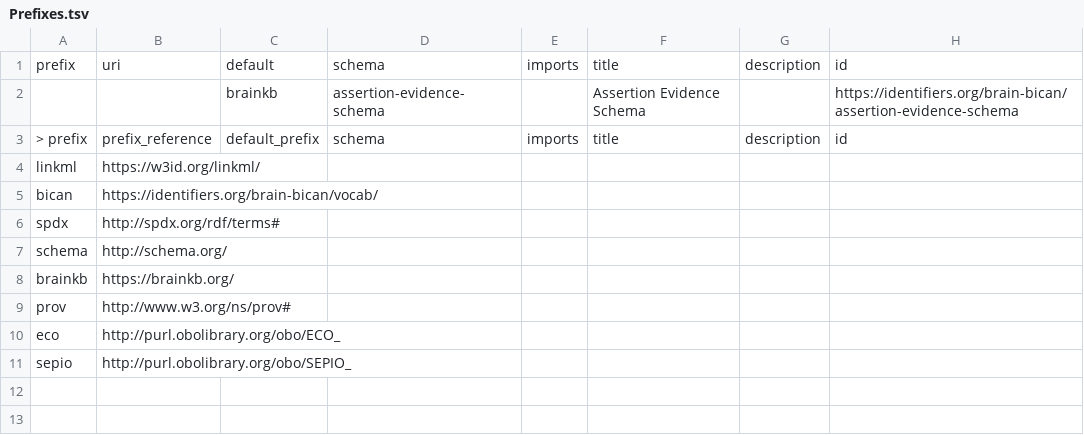
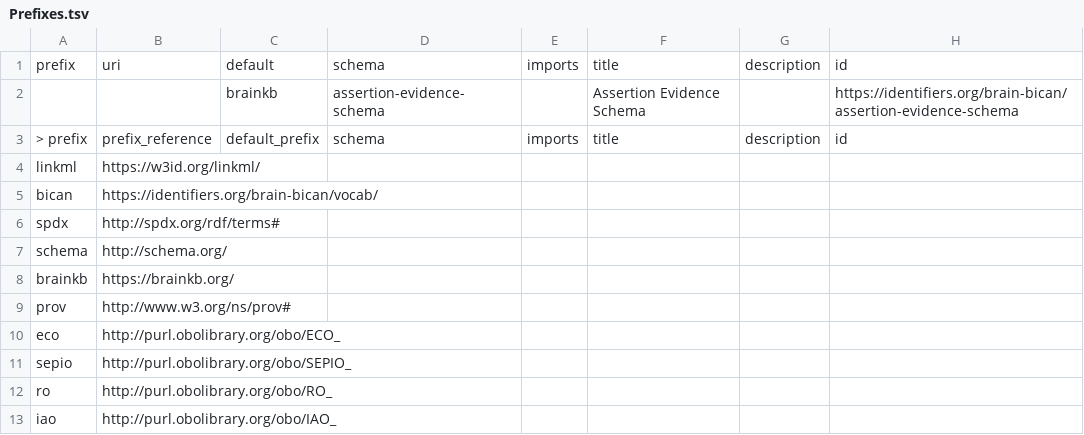
Before and after one commit to brain-bican/models, a TSV file: linkml-schema/source_assertion_evidence/gsheet_output/Prefixes.tsv, drawn as a sheet; the diff names each change by its address in the sheet, - before the commit and + after, or states it on an @@ line.

```diff
--- a/linkml-schema/source_assertion_evidence/gsheet_output/Prefixes.tsv
+++ b/linkml-schema/source_assertion_evidence/gsheet_output/Prefixes.tsv
+row 12: ro | http://purl.obolibrary.org/obo/RO_
+row 13: iao | http://purl.obolibrary.org/obo/IAO_
```
Also changed, not shown: linkml-schema/source_assertion_evidence/gsheet_output/Classes.tsv, linkml-schema/source_assertion_evidence/gsheet_output/Relations.tsv, 3 other files.
